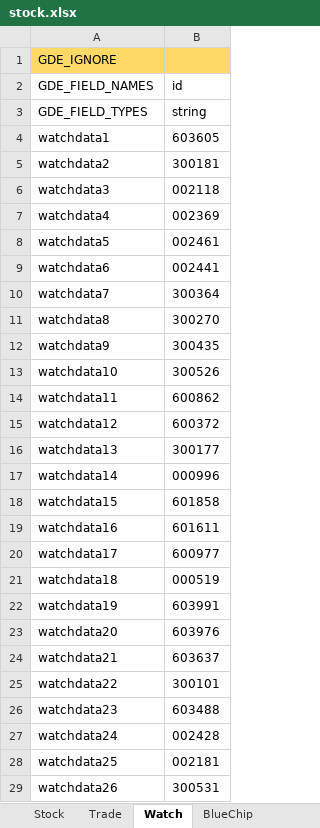
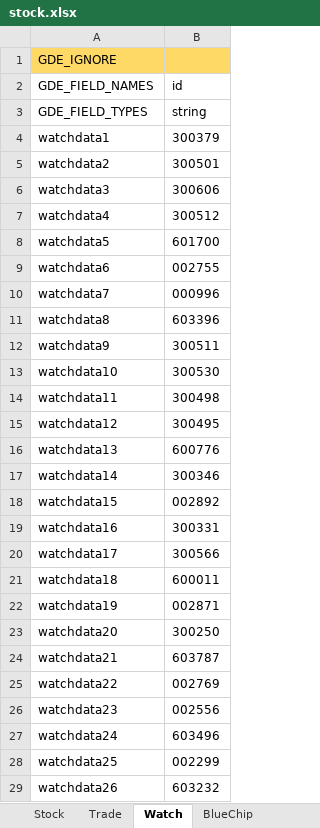
Before and after one commit to zsdarkblue/TradeStation_ContinuousTrade, an Excel workbook: stock.xlsx, sheet Watch, drawn as a sheet; only a part is shown; values as stored, in another font and other column widths than the file's, no borders; the diff covers the shown part only; the diff names each change by its address in the sheet, - before the commit and + after, or states it on an @@ line.

```diff
--- a/stock.xlsx (sheet Watch)
+++ b/stock.xlsx (sheet Watch)
-B4 (id): 603605
+B4 (id): 300379
-B5 (id): 300181
+B5 (id): 300501
-B6 (id): 002118
+B6 (id): 300606
-B7 (id): 002369
+B7 (id): 300512
-B8 (id): 002461
+B8 (id): 601700
-B9 (id): 002441
+B9 (id): 002755
-B10 (id): 300364
+B10 (id): 000996
-B11 (id): 300270
+B11 (id): 603396
-B12 (id): 300435
+B12 (id): 300511
-B13 (id): 300526
+B13 (id): 300530
-B14 (id): 600862
+B14 (id): 300498
-B15 (id): 600372
+B15 (id): 300495
-B16 (id): 300177
+B16 (id): 600776
-B17 (id): 000996
+B17 (id): 300346
-B18 (id): 601858
+B18 (id): 002892
-B19 (id): 601611
+B19 (id): 300331
-B20 (id): 600977
+B20 (id): 300566
-B21 (id): 000519
+B21 (id): 600011
-B22 (id): 603991
+B22 (id): 002871
-B23 (id): 603976
+B23 (id): 300250
-B24 (id): 603637
+B24 (id): 603787
-B25 (id): 300101
+B25 (id): 002769
-B26 (id): 603488
+B26 (id): 002556
-B27 (id): 002428
+B27 (id): 603496
-B28 (id): 002181
+B28 (id): 002299
-B29 (id): 300531
+B29 (id): 603232
```
Also changed, not shown: 55 added rows, 1 removed row and 220 edited cells elsewhere in this sheet, sheet Stock, sheet Trade, 6 other files.
